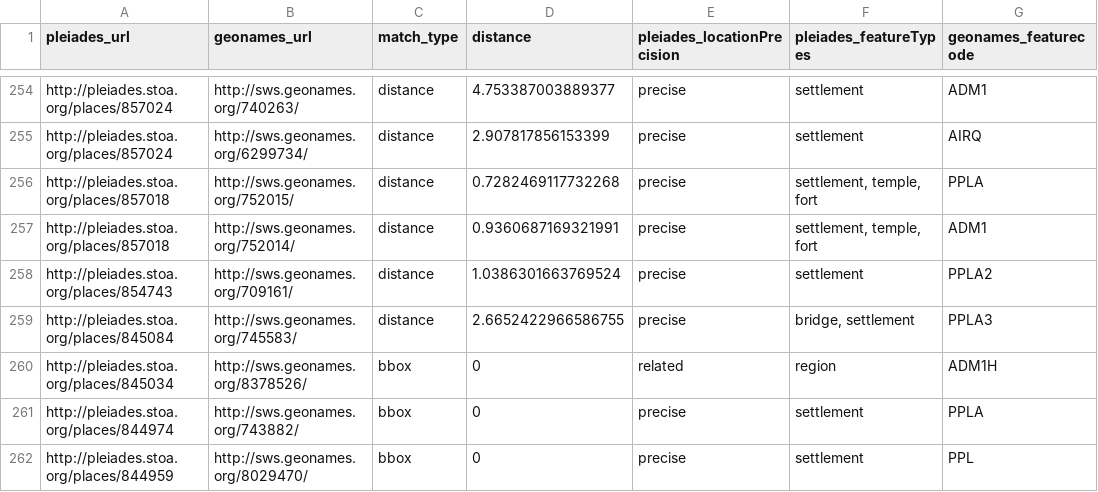
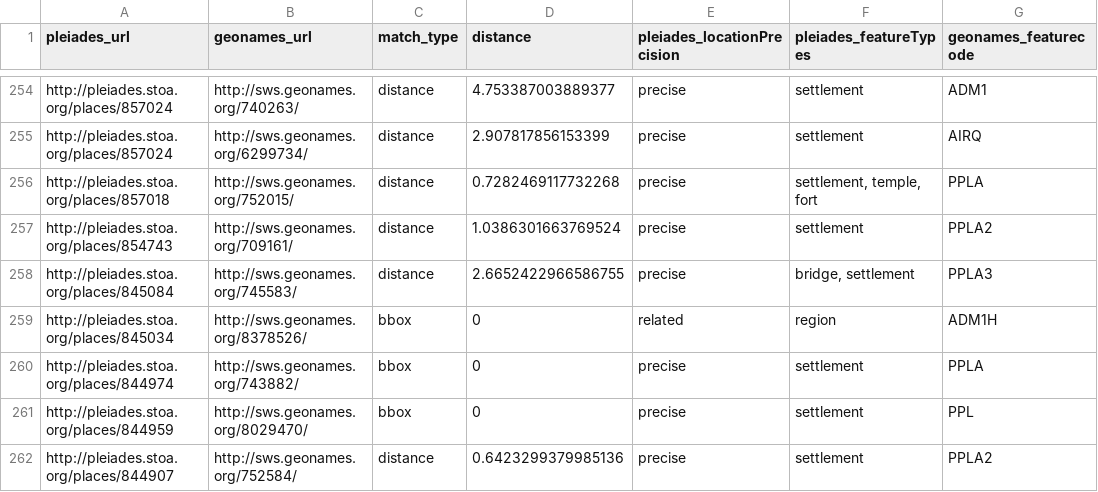
Before and after one commit to ryanfb/pleiades-plus, a CSV file: data/pleiades-plus.csv, drawn as a sheet; only a part is shown, gaps mark what is left out; the shorter side is filled out with more unchanged rows.

Commit message:
2014-04-06 pleiades-plus.csv update

```diff
--- a/data/pleiades-plus.csv
+++ b/data/pleiades-plus.csv
@@ -256,3 +256,2 @@ http://pleiades.stoa.org/places/857024,http://sws.geonames.org/6299734/,distance
 http://pleiades.stoa.org/places/857018,http://sws.geonames.org/752015/,distance,0.7282469117732268,precise,"settlement, temple, fort",PPLA
-http://pleiades.stoa.org/places/857018,http://sws.geonames.org/752014/,distance,0.9360687169321991,precise,"settlement, temple, fort",ADM1
 http://pleiades.stoa.org/places/854743,http://sws.geonames.org/709161/,distance,1.0386301663769524,precise,"settlement",PPLA2
```
